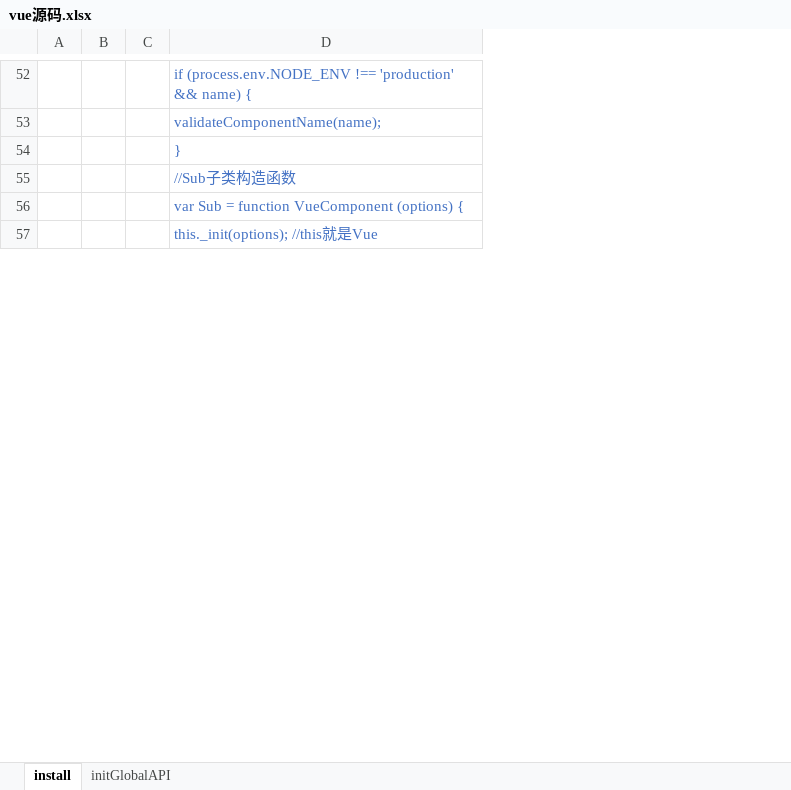
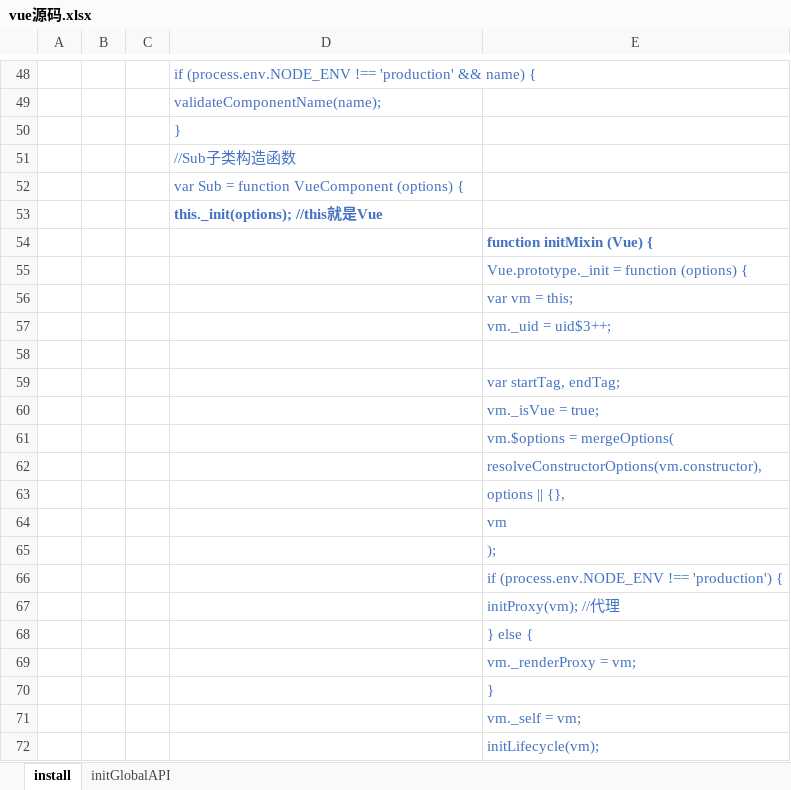
Before and after one commit to frogshero/vue-form, an Excel workbook: src/assets/doc/vue源码.xlsx, sheet install, drawn as a sheet; only a part is shown, gaps mark what is left out; values as stored, in another font and other column widths than the file's, no borders; addresses are those after the commit; the diff covers the shown part only; the diff names each change by its address in the sheet, - before the commit and + after, or states it on an @@ line.

Commit message:
vue source

```diff
--- a/src/assets/doc/vue源码.xlsx (sheet install)
+++ b/src/assets/doc/vue源码.xlsx (sheet install)
+column E, empty
-D53 bold: off
+D53 bold: on
+row 54:  |  |  |  | function initMixin (Vue) {
+row 55:  |  |  |  | Vue.prototype._init = function (options) {
+row 56:  |  |  |  | var vm = this;
+row 57:  |  |  |  | vm._uid = uid$3++;
+row 58: (empty)
+row 59:  |  |  |  | var startTag, endTag;
+row 60:  |  |  |  | vm._isVue = true;
+row 61:  |  |  |  | vm.$options = mergeOptions(
+row 62:  |  |  |  | resolveConstructorOptions(vm.constructor),
+row 63:  |  |  |  | options || {},
+row 64:  |  |  |  | vm
+row 65:  |  |  |  | );
+row 66:  |  |  |  | if (process.env.NODE_ENV !== 'production') {
+row 67:  |  |  |  | initProxy(vm); //代理
+row 68:  |  |  |  | } else {
+row 69:  |  |  |  | vm._renderProxy = vm;
+row 70:  |  |  |  | }
+row 71:  |  |  |  | vm._self = vm;
+row 72:  |  |  |  | initLifecycle(vm);
```
Also changed, not shown: 14 added rows, 4 removed rows and cell formats elsewhere in this sheet.
